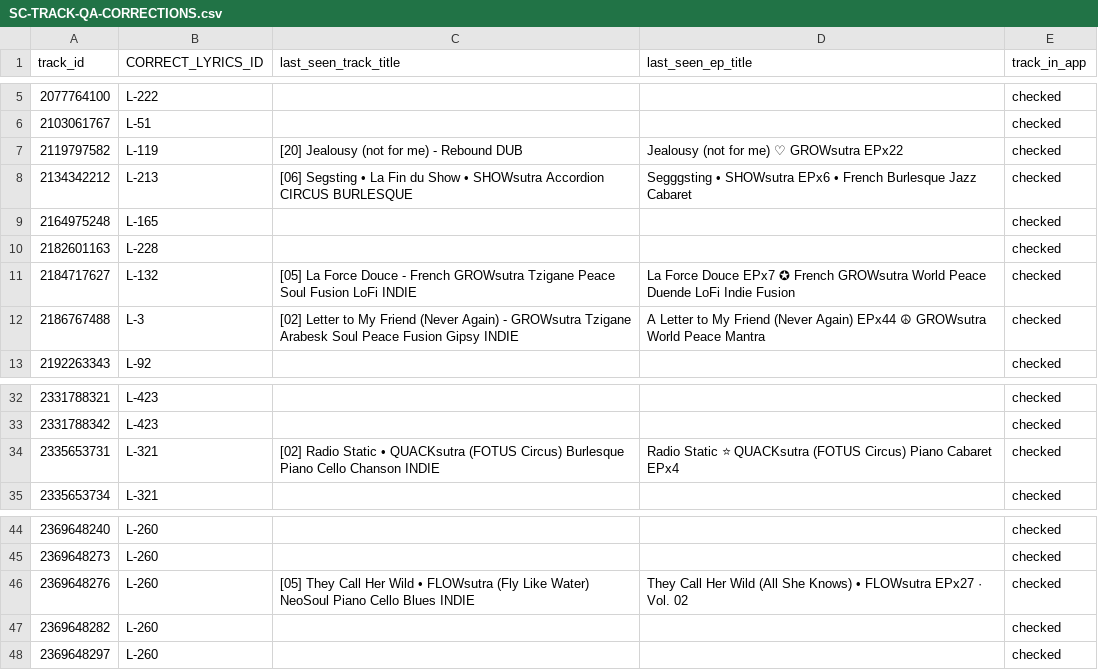
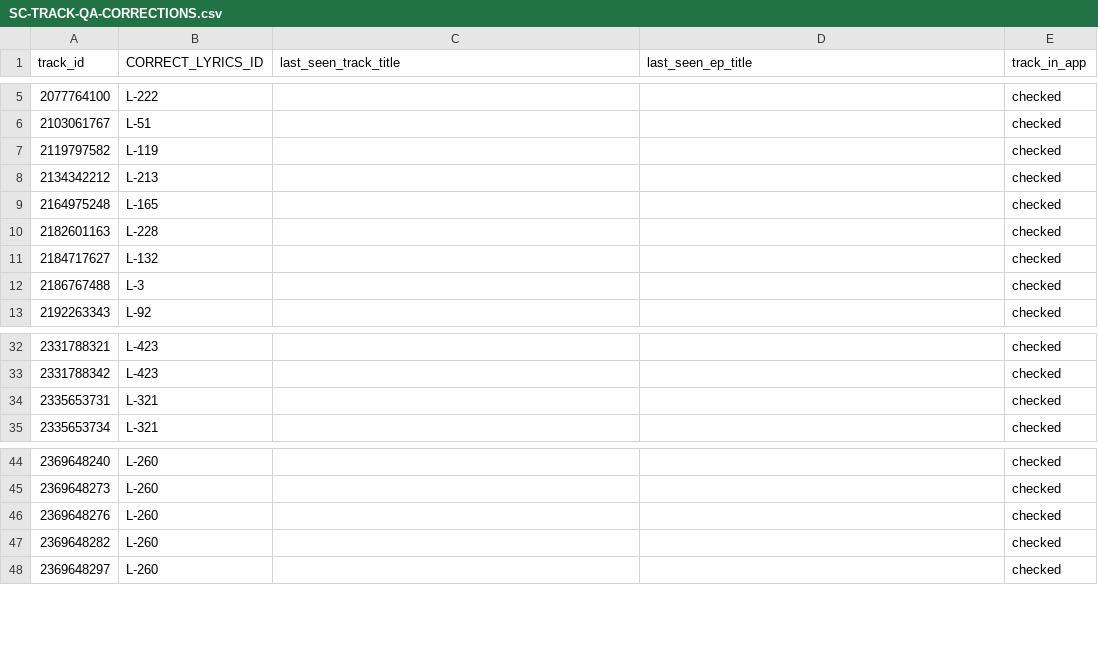
Before and after one commit to bananasutra/bananasutra-app, a CSV file: pipelines/sc/outputs/SC-TRACK-QA-CORRECTIONS.csv, drawn as a sheet; only a part is shown, gaps mark what is left out; the diff names each change by its address in the sheet, - before the commit and + after, or states it on an @@ line.

```diff
--- a/pipelines/sc/outputs/SC-TRACK-QA-CORRECTIONS.csv
+++ b/pipelines/sc/outputs/SC-TRACK-QA-CORRECTIONS.csv
-C7 (last_seen_track_title): [20] Jealousy (not for me) - Rebound DUB
+C7 (last_seen_track_title): (empty)
-D7 (last_seen_ep_title): Jealousy (not for me) ♡ GROWsutra EPx22
+D7 (last_seen_ep_title): (empty)
-C8 (last_seen_track_title): [06] Segsting • La Fin du Show • SHOWsutra Accordion CIRCUS BURLESQUE
+C8 (last_seen_track_title): (empty)
-D8 (last_seen_ep_title): Segggsting • SHOWsutra EPx6 • French Burlesque Jazz Cabaret
+D8 (last_seen_ep_title): (empty)
-C11 (last_seen_track_title): [05] La Force Douce - French GROWsutra Tzigane Peace Soul Fusion LoFi INDIE
+C11 (last_seen_track_title): (empty)
-D11 (last_seen_ep_title): La Force Douce EPx7 ✪ French GROWsutra World Peace Duende LoFi Indie Fusion
+D11 (last_seen_ep_title): (empty)
-C12 (last_seen_track_title): [02] Letter to My Friend (Never Again) - GROWsutra Tzigane Arabesk Soul Peace Fusion Gipsy INDIE
+C12 (last_seen_track_title): (empty)
-D12 (last_seen_ep_title): A Letter to My Friend (Never Again) EPx44 ☮ GROWsutra World Peace Mantra
+D12 (last_seen_ep_title): (empty)
-C34 (last_seen_track_title): [02] Radio Static • QUACKsutra (FOTUS Circus) Burlesque Piano Cello Chanson INDIE
+C34 (last_seen_track_title): (empty)
-D34 (last_seen_ep_title): Radio Static ⭐ QUACKsutra (FOTUS Circus) Piano Cabaret EPx4
+D34 (last_seen_ep_title): (empty)
-C46 (last_seen_track_title): [05] They Call Her Wild • FLOWsutra (Fly Like Water) NeoSoul Piano Cello Blues INDIE
+C46 (last_seen_track_title): (empty)
-D46 (last_seen_ep_title): They Call Her Wild (All She Knows) • FLOWsutra EPx27 · Vol. 02
+D46 (last_seen_ep_title): (empty)
```
Also changed, not shown: pipelines/yt/outputs/YT-LYRICS-ID-DRIFT.csv, pipelines/yt/outputs/YT-NEW-VIDEOS-QA.csv, 30 other files.
